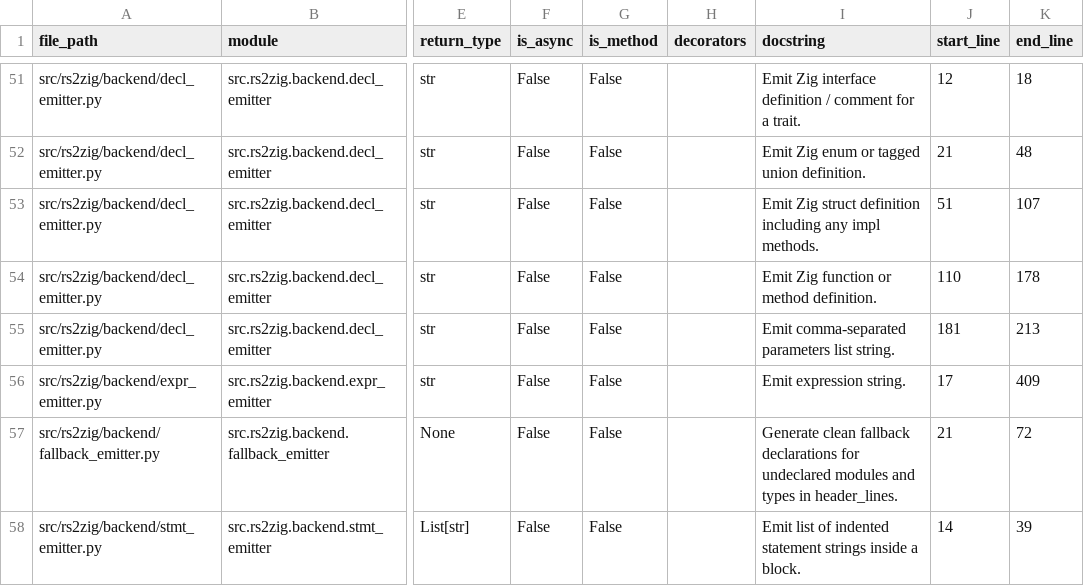
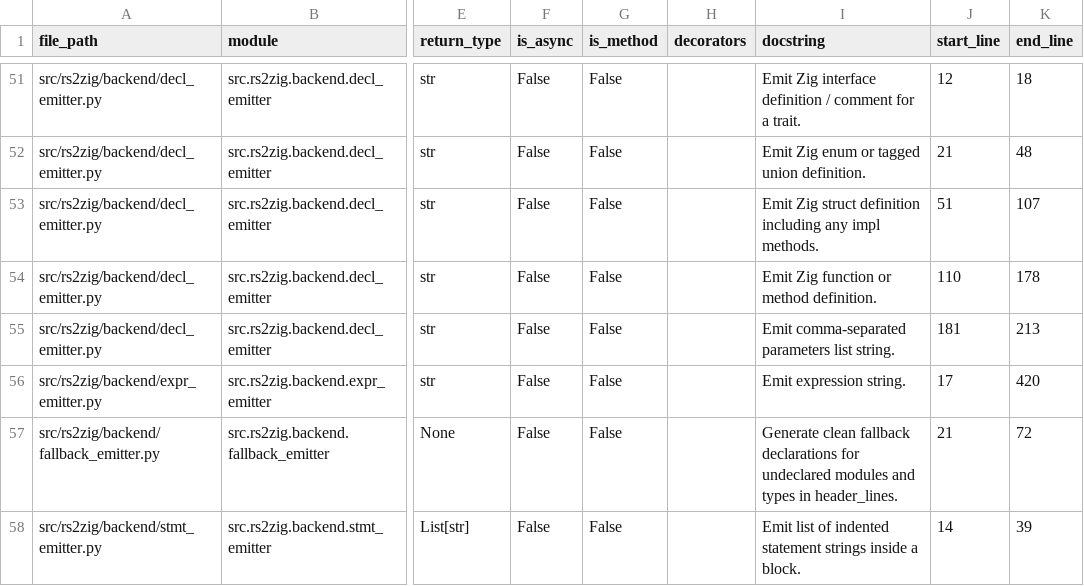
Before and after one commit to DaikyXendo/rs2zig, a CSV file: data/rs2zig/function.csv, drawn as a sheet; only a part is shown, gaps mark what is left out; the diff covers the shown part only; the diff names each change by its address in the sheet, - before the commit and + after, or states it on an @@ line.

```diff
--- a/data/rs2zig/function.csv
+++ b/data/rs2zig/function.csv
-K56 (end_line): 409
+K56 (end_line): 420
```
Also changed, not shown: 4 added rows and 8 edited cells elsewhere in this file, data/rs2zig/class.csv, data/rs2zig/file.csv, 4 other files.
